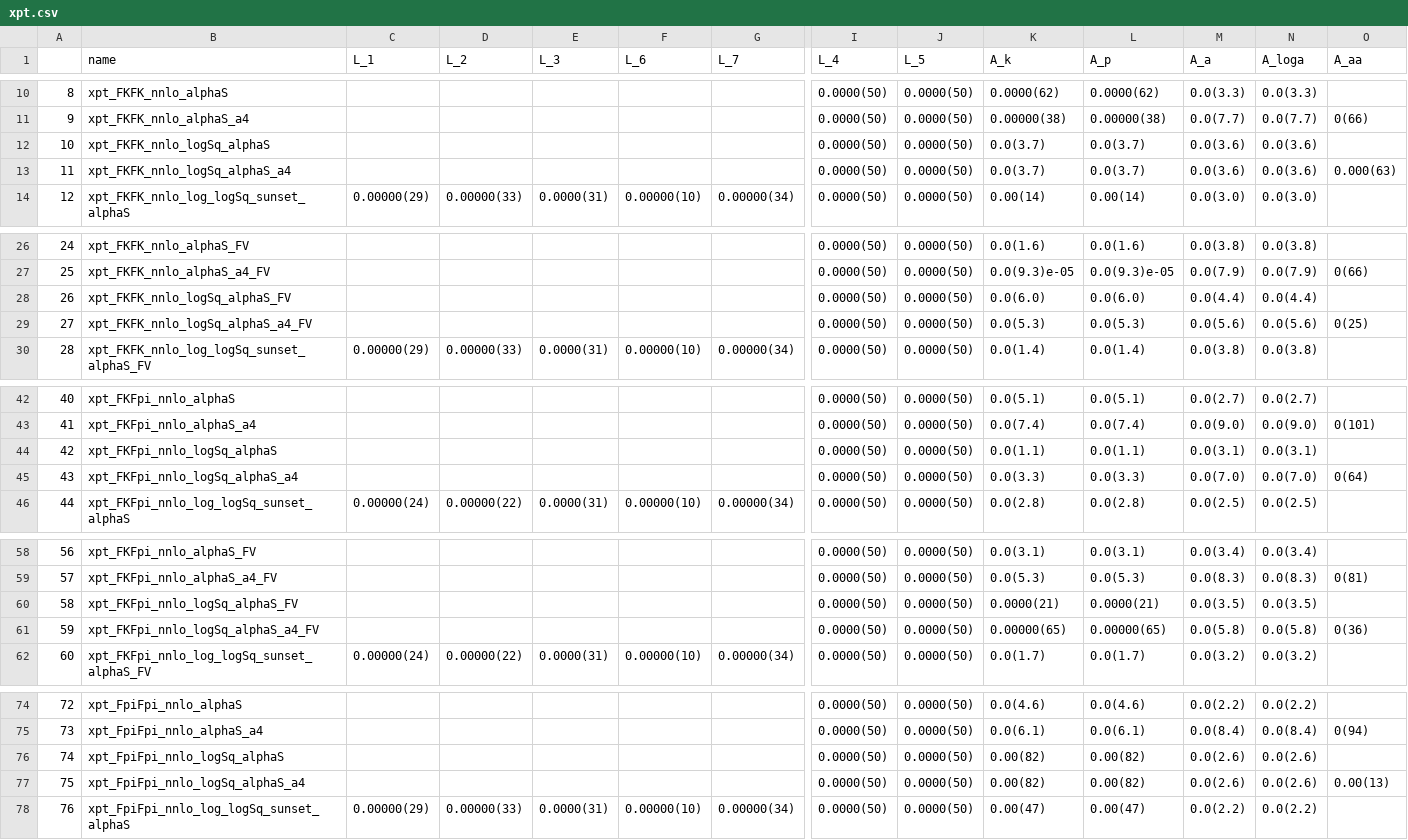
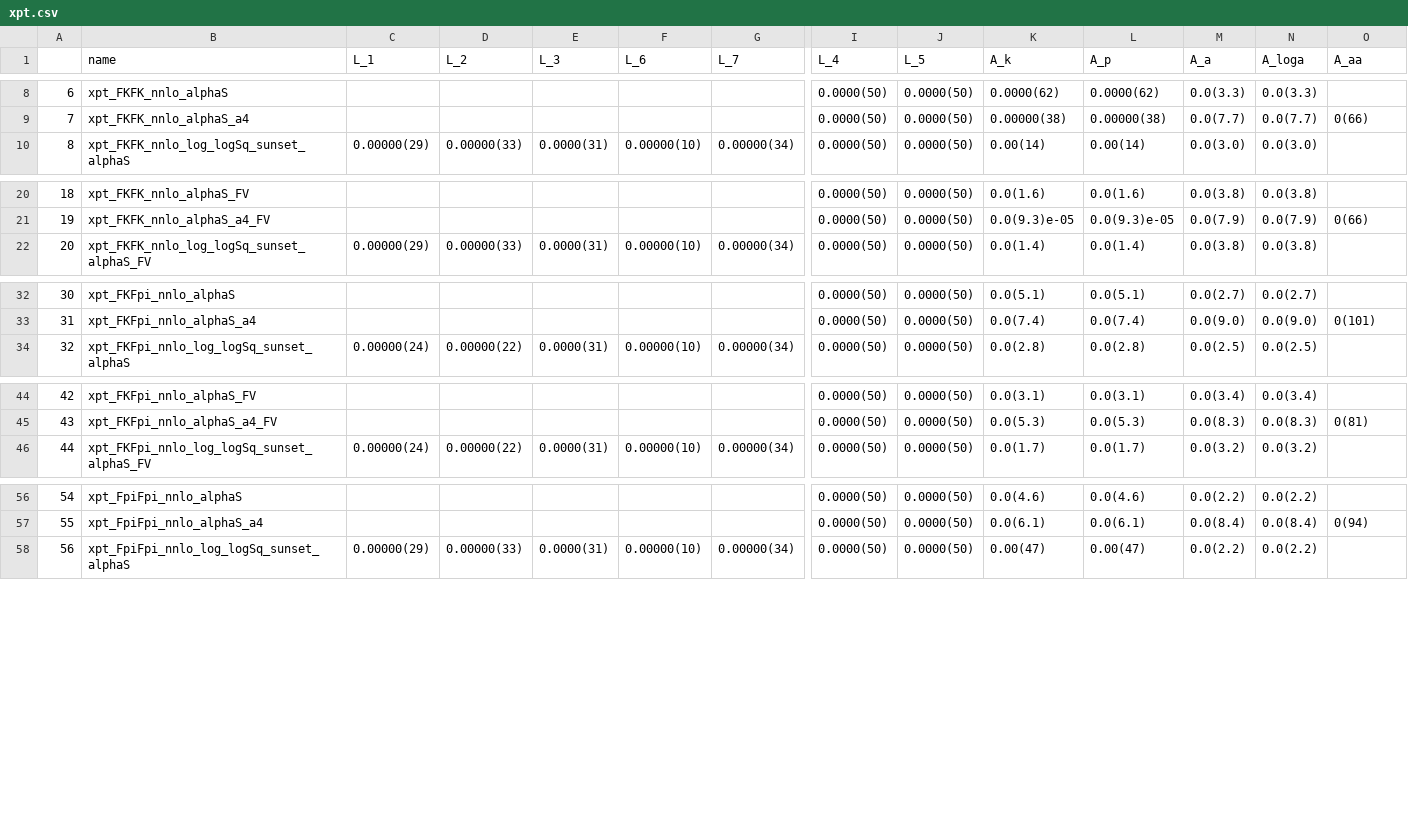
Before and after one commit to callat-qcd/project_fkfpi, a CSV file: priors/xpt.csv, drawn as a sheet; only a part is shown, gaps mark what is left out; rows hold the shown columns only; the diff covers the shown part only; the diff names each change by its address in the sheet, - before the commit and + after, or states it on an @@ line.

```diff
--- a/priors/xpt.csv
+++ b/priors/xpt.csv
@@ column A renumbered from row 4 down @@
-row 12: 10 | xpt_FKFK_nnlo_logSq_alphaS |  |  |  |  |  | 0.0000(50) | 0.0000(50) | 0.0(3.7) | 0.0(3.7) | 0.0(3.6) | 0.0(3.6)
-row 13: 11 | xpt_FKFK_nnlo_logSq_alphaS_a4 |  |  |  |  |  | 0.0000(50) | 0.0000(50) | 0.0(3.7) | 0.0(3.7) | 0.0(3.6) | 0.0(3.6) | 0.000(63)
-row 28: 26 | xpt_FKFK_nnlo_logSq_alphaS_FV |  |  |  |  |  | 0.0000(50) | 0.0000(50) | 0.0(6.0) | 0.0(6.0) | 0.0(4.4) | 0.0(4.4)
-row 29: 27 | xpt_FKFK_nnlo_logSq_alphaS_a4_FV |  |  |  |  |  | 0.0000(50) | 0.0000(50) | 0.0(5.3) | 0.0(5.3) | 0.0(5.6) | 0.0(5.6) | 0(25)
-row 44: 42 | xpt_FKFpi_nnlo_logSq_alphaS |  |  |  |  |  | 0.0000(50) | 0.0000(50) | 0.0(1.1) | 0.0(1.1) | 0.0(3.1) | 0.0(3.1)
-row 45: 43 | xpt_FKFpi_nnlo_logSq_alphaS_a4 |  |  |  |  |  | 0.0000(50) | 0.0000(50) | 0.0(3.3) | 0.0(3.3) | 0.0(7.0) | 0.0(7.0) | 0(64)
-row 60: 58 | xpt_FKFpi_nnlo_logSq_alphaS_FV |  |  |  |  |  | 0.0000(50) | 0.0000(50) | 0.0000(21) | 0.0000(21) | 0.0(3.5) | 0.0(3.5)
-row 61: 59 | xpt_FKFpi_nnlo_logSq_alphaS_a4_FV |  |  |  |  |  | 0.0000(50) | 0.0000(50) | 0.00000(65) | 0.00000(65) | 0.0(5.8) | 0.0(5.8) | 0(36)
-row 76: 74 | xpt_FpiFpi_nnlo_logSq_alphaS |  |  |  |  |  | 0.0000(50) | 0.0000(50) | 0.00(82) | 0.00(82) | 0.0(2.6) | 0.0(2.6)
-row 77: 75 | xpt_FpiFpi_nnlo_logSq_alphaS_a4 |  |  |  |  |  | 0.0000(50) | 0.0000(50) | 0.00(82) | 0.00(82) | 0.0(2.6) | 0.0(2.6) | 0.00(13)
```
Also changed, not shown: 14 removed rows elsewhere in this file, priors/ma-ratio.csv, priors/ma.csv, 5 other files.
